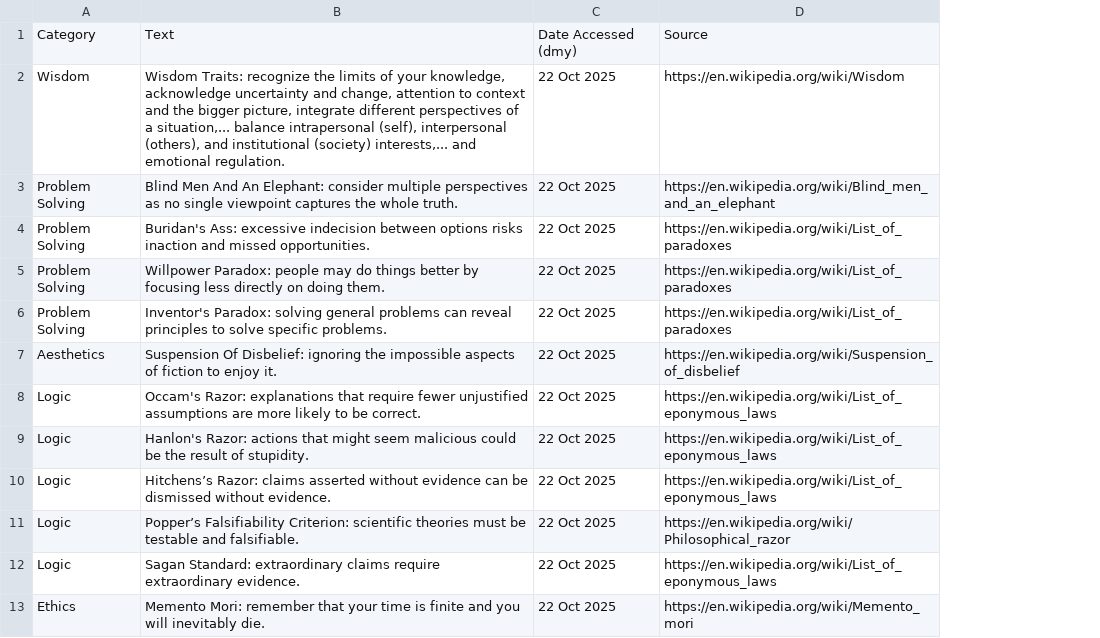
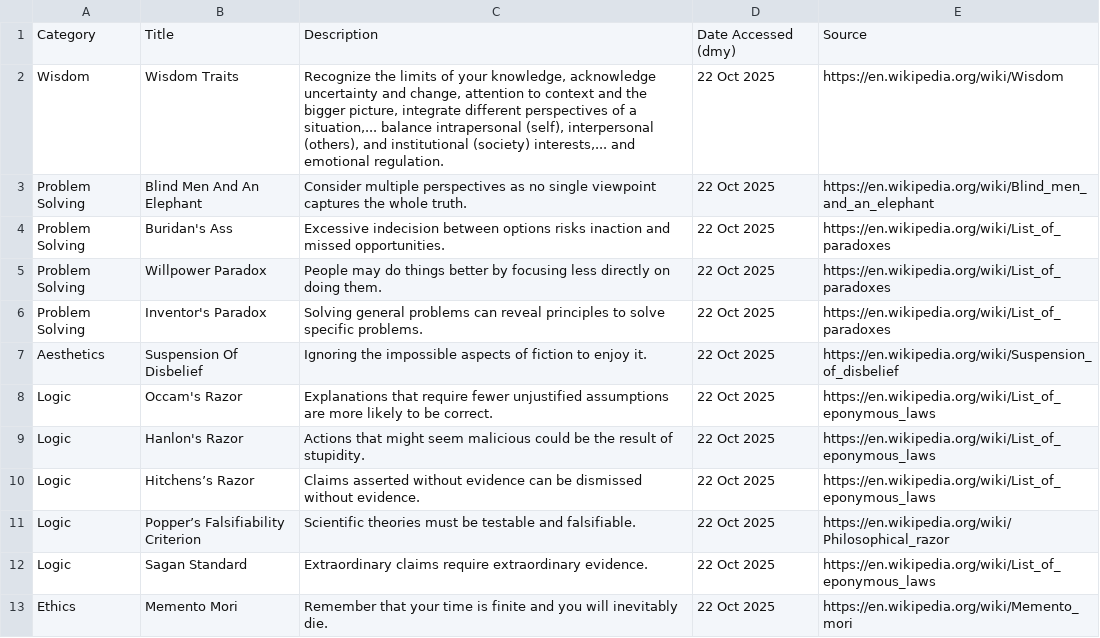
Before and after one commit to SamuelJZRobinson/Wisdom-Database, a CSV file: mental-tools.csv, drawn as a sheet; only a part is shown; removed rows and columns are numbered as before the commit, all else as after; the diff names each change by its address in the sheet, - before the commit and + after, or states it on an @@ line.

Commit message:
Added title field to mental tools

```diff
--- a/mental-tools.csv
+++ b/mental-tools.csv
-column B, rows 1-13: Text | Wisdom Traits: recognize the limits of your knowledge, acknowledge uncertainty and change, attention to context and the bigger picture, integrate different perspectives of a situation,... balance intrapersonal (self), interpersonal (others), and institutional (society) interests,... and emotional regulation. | Blind Men And An Elephant: consider multiple perspectives as no single viewpoint captures the whole truth. | Buridan's Ass: excessive indecision between options risks inaction and missed opportunities. | Willpower Paradox: people may do things better by focusing less directly on doing them. | Inventor's Paradox: solving general problems can reveal principles to solve specific problems. | Suspension Of Disbelief: ignoring the impossible aspects of fiction to enjoy it. | Occam's Razor: explanations that require fewer unjustified assumptions are more likely to be correct. | Hanlon's Razor: actions that might seem malicious could be the result of stupidity. | Hitchens’s Razor: claims asserted without evidence can be dismissed without evidence. | Popper’s Falsifiability Criterion: scientific theories must be testable and falsifiable. | Sagan Standard: extraordinary claims require extraordinary evidence. | Memento Mori: remember that your time is finite and you will inevitably die.
+column B, rows 1-13: Title | Wisdom Traits | Blind Men And An Elephant | Buridan's Ass | Willpower Paradox | Inventor's Paradox | Suspension Of Disbelief | Occam's Razor | Hanlon's Razor | Hitchens’s Razor | Popper’s Falsifiability Criterion | Sagan Standard | Memento Mori
+column C, rows 1-13: Description | Recognize the limits of your knowledge, acknowledge uncertainty and change, attention to context and the bigger picture, integrate different perspectives of a situation,... balance intrapersonal (self), interpersonal (others), and institutional (society) interests,... and emotional regulation. | Consider multiple perspectives as no single viewpoint captures the whole truth. | Excessive indecision between options risks inaction and missed opportunities. | People may do things better by focusing less directly on doing them. | Solving general problems can reveal principles to solve specific problems. | Ignoring the impossible aspects of fiction to enjoy it. | Explanations that require fewer unjustified assumptions are more likely to be correct. | Actions that might seem malicious could be the result of stupidity. | Claims asserted without evidence can be dismissed without evidence. | Scientific theories must be testable and falsifiable. | Extraordinary claims require extraordinary evidence. | Remember that your time is finite and you will inevitably die.
```
